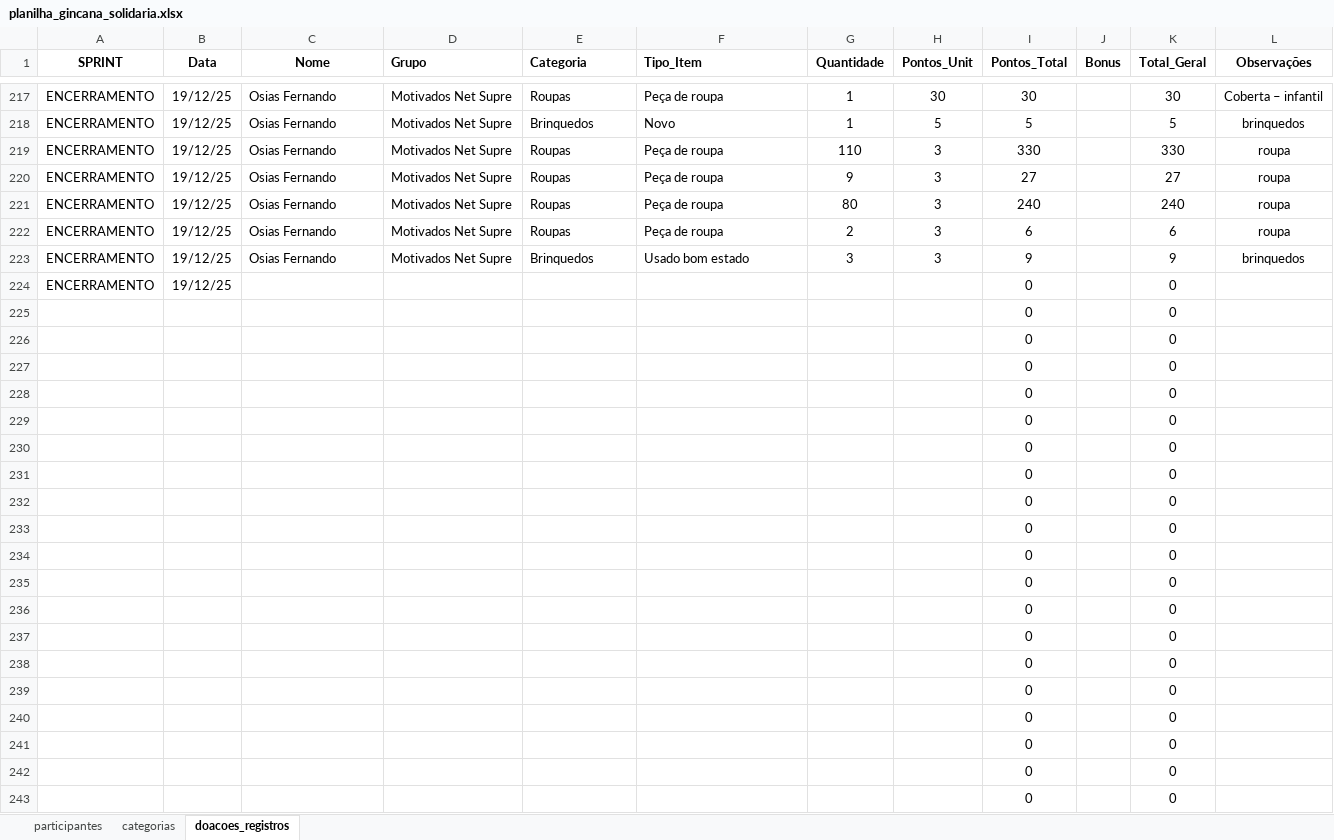
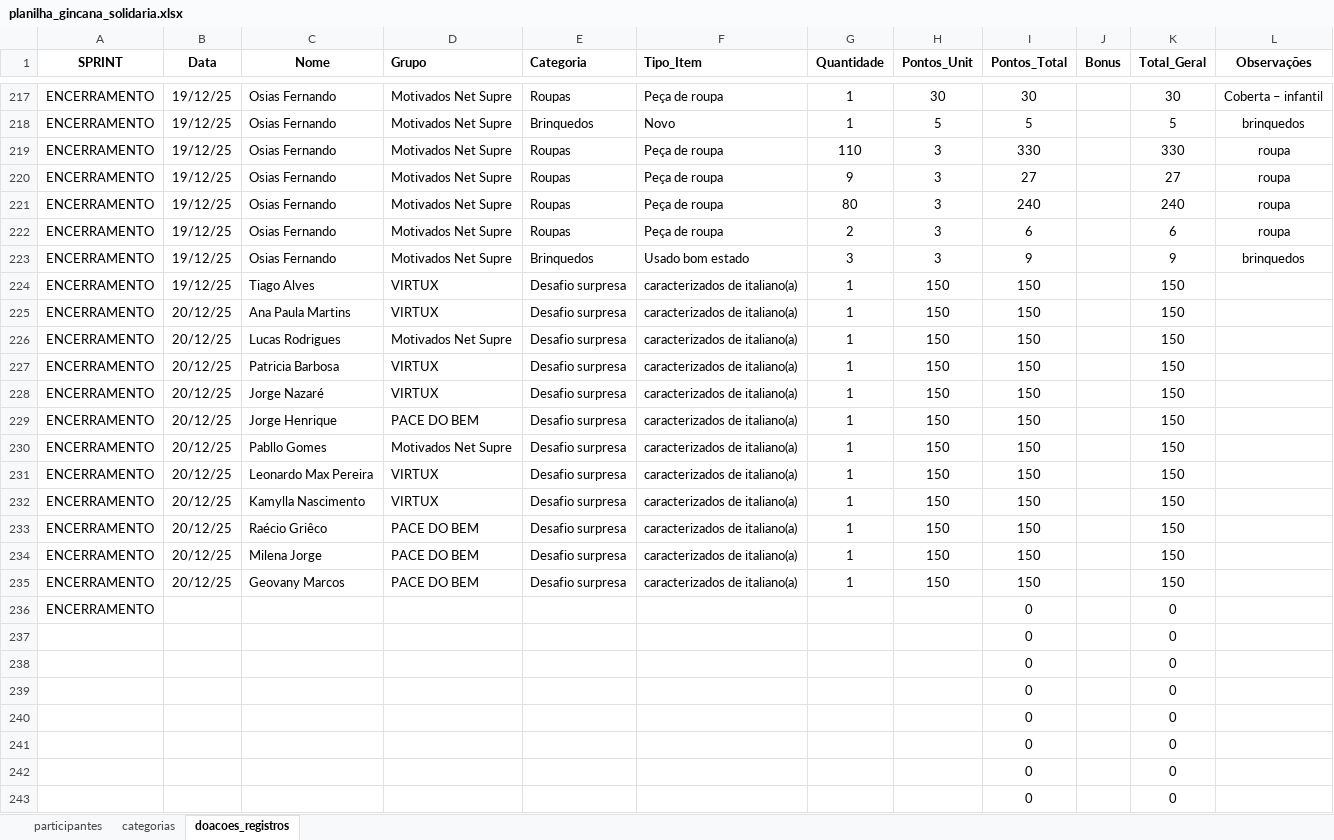
Before and after one commit to Tiagoalvesds/gincana_do_bem, an Excel workbook: planilha_gincana_solidaria.xlsx, sheet doacoes_registros, drawn as a sheet; only a part is shown, gaps mark what is left out; values as stored, in another font and other column widths than the file's, no borders; charts and pictures not drawn; removed rows and columns are numbered as before the commit, all else as after; the diff names each change by its address in the sheet, - before the commit and + after, or states it on an @@ line.

Commit message:
tema italiano confraternização

```diff
--- a/planilha_gincana_solidaria.xlsx (sheet doacoes_registros)
+++ b/planilha_gincana_solidaria.xlsx (sheet doacoes_registros)
+row 224: ENCERRAMENTO | 19/12/25 | Tiago Alves | VIRTUX | Desafio surpresa | caracterizados de italiano(a) | 1 | 150 | 150 |  | 150
+row 225: ENCERRAMENTO | 20/12/25 | Ana Paula Martins | VIRTUX | Desafio surpresa | caracterizados de italiano(a) | 1 | 150 | 150 |  | 150
+row 226: ENCERRAMENTO | 20/12/25 | Lucas Rodrigues | Motivados Net Supre | Desafio surpresa | caracterizados de italiano(a) | 1 | 150 | 150 |  | 150
+row 227: ENCERRAMENTO | 20/12/25 | Patricia Barbosa | VIRTUX | Desafio surpresa | caracterizados de italiano(a) | 1 | 150 | 150 |  | 150
+row 228: ENCERRAMENTO | 20/12/25 | Jorge Nazaré | VIRTUX | Desafio surpresa | caracterizados de italiano(a) | 1 | 150 | 150 |  | 150
+row 229: ENCERRAMENTO | 20/12/25 | Jorge Henrique | PACE DO BEM | Desafio surpresa | caracterizados de italiano(a) | 1 | 150 | 150 |  | 150
+row 230: ENCERRAMENTO | 20/12/25 | Pabllo Gomes | Motivados Net Supre | Desafio surpresa | caracterizados de italiano(a) | 1 | 150 | 150 |  | 150
+row 231: ENCERRAMENTO | 20/12/25 | Leonardo Max Pereira | VIRTUX | Desafio surpresa | caracterizados de italiano(a) | 1 | 150 | 150 |  | 150
+row 232: ENCERRAMENTO | 20/12/25 | Kamylla Nascimento | VIRTUX | Desafio surpresa | caracterizados de italiano(a) | 1 | 150 | 150 |  | 150
+row 233: ENCERRAMENTO | 20/12/25 | Raécio Griêco | PACE DO BEM | Desafio surpresa | caracterizados de italiano(a) | 1 | 150 | 150 |  | 150
+row 234: ENCERRAMENTO | 20/12/25 | Milena Jorge | PACE DO BEM | Desafio surpresa | caracterizados de italiano(a) | 1 | 150 | 150 |  | 150
+row 235: ENCERRAMENTO | 20/12/25 | Geovany Marcos | PACE DO BEM | Desafio surpresa | caracterizados de italiano(a) | 1 | 150 | 150 |  | 150
-B236 (Data): 19/12/25
+B236 (Data): (empty)
-row 225:  |  |  |  |  |  |  |  | 0 |  | 0
-row 226:  |  |  |  |  |  |  |  | 0 |  | 0
-row 227:  |  |  |  |  |  |  |  | 0 |  | 0
-row 228:  |  |  |  |  |  |  |  | 0 |  | 0
-row 229:  |  |  |  |  |  |  |  | 0 |  | 0
-row 230:  |  |  |  |  |  |  |  | 0 |  | 0
-row 231:  |  |  |  |  |  |  |  | 0 |  | 0
-row 232:  |  |  |  |  |  |  |  | 0 |  | 0
-row 233:  |  |  |  |  |  |  |  | 0 |  | 0
-row 234:  |  |  |  |  |  |  |  | 0 |  | 0
-row 235:  |  |  |  |  |  |  |  | 0 |  | 0
-row 236:  |  |  |  |  |  |  |  | 0 |  | 0
```
Also changed, not shown: sheet participantes, formulas that keep their value.
